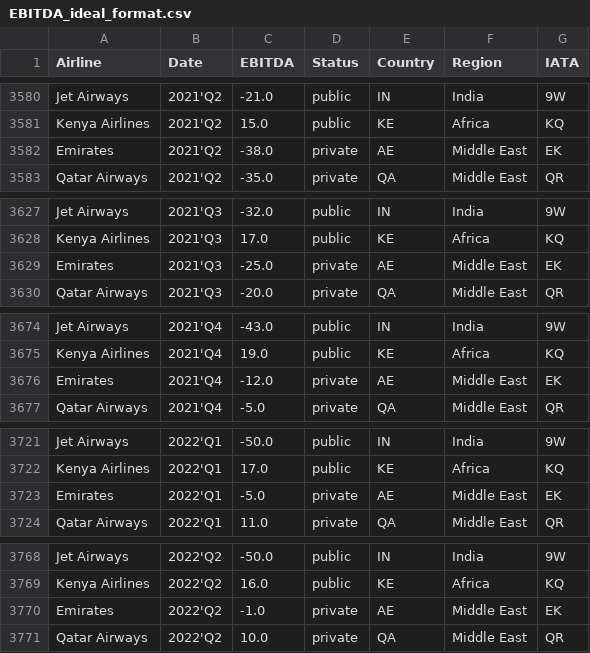
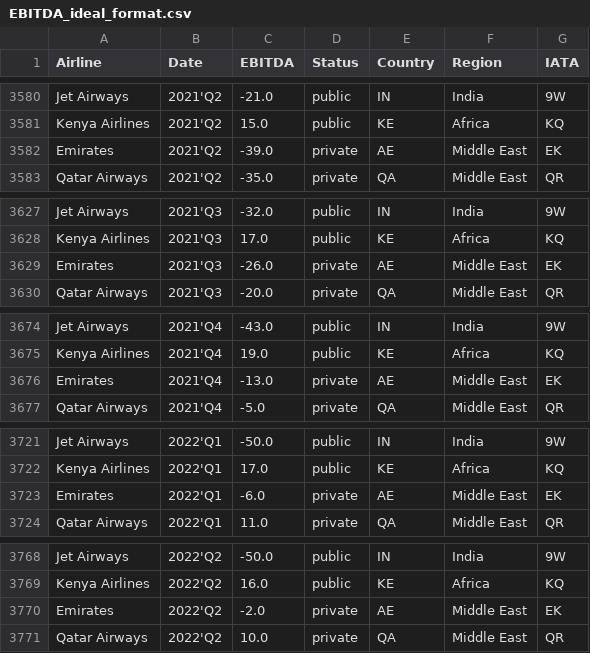
Before and after one commit to Soundream/Bar-Chart-Race-Comparing-Airline-Companies, a CSV file: EBITDA_ideal_format.csv, drawn as a sheet; only a part is shown, gaps mark what is left out; the diff covers the shown part only.

```diff
--- a/EBITDA_ideal_format.csv
+++ b/EBITDA_ideal_format.csv
@@ -3581,3 +3581,3 @@ Jet Airways,2021'Q2,-21.0,public,IN,India,9W
 Kenya Airlines,2021'Q2,15.0,public,KE,Africa,KQ
-Emirates,2021'Q2,-38.0,private,AE,Middle East,EK
+Emirates,2021'Q2,-39.0,private,AE,Middle East,EK
 Qatar Airways,2021'Q2,-35.0,private,QA,Middle East,QR
@@ -3628,3 +3628,3 @@ Jet Airways,2021'Q3,-32.0,public,IN,India,9W
 Kenya Airlines,2021'Q3,17.0,public,KE,Africa,KQ
-Emirates,2021'Q3,-25.0,private,AE,Middle East,EK
+Emirates,2021'Q3,-26.0,private,AE,Middle East,EK
 Qatar Airways,2021'Q3,-20.0,private,QA,Middle East,QR
@@ -3675,3 +3675,3 @@ Jet Airways,2021'Q4,-43.0,public,IN,India,9W
 Kenya Airlines,2021'Q4,19.0,public,KE,Africa,KQ
-Emirates,2021'Q4,-12.0,private,AE,Middle East,EK
+Emirates,2021'Q4,-13.0,private,AE,Middle East,EK
 Qatar Airways,2021'Q4,-5.0,private,QA,Middle East,QR
@@ -3722,3 +3722,3 @@ Jet Airways,2022'Q1,-50.0,public,IN,India,9W
 Kenya Airlines,2022'Q1,17.0,public,KE,Africa,KQ
-Emirates,2022'Q1,-5.0,private,AE,Middle East,EK
+Emirates,2022'Q1,-6.0,private,AE,Middle East,EK
 Qatar Airways,2022'Q1,11.0,private,QA,Middle East,QR
@@ -3769,3 +3769,3 @@ Jet Airways,2022'Q2,-50.0,public,IN,India,9W
 Kenya Airlines,2022'Q2,16.0,public,KE,Africa,KQ
-Emirates,2022'Q2,-1.0,private,AE,Middle East,EK
+Emirates,2022'Q2,-2.0,private,AE,Middle East,EK
 Qatar Airways,2022'Q2,10.0,private,QA,Middle East,QR
```
Also changed, not shown: 4 edited cells elsewhere in this file, Bubble.csv, EBITDA.csv, 6 other files.
